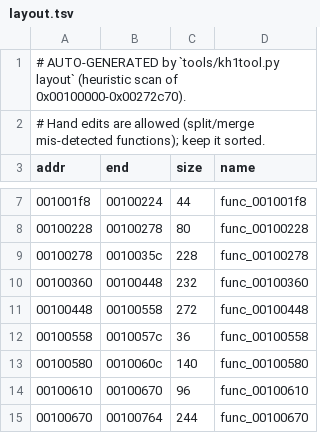
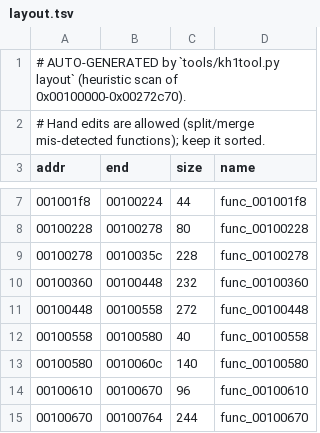
Before and after one commit to ShayVD/kh1-decomp, a TSV file: layout.tsv, drawn as a sheet; only a part is shown, gaps mark what is left out.

```diff
--- a/layout.tsv
+++ b/layout.tsv
@@ -11,3 +11,3 @@ addr	end	size	name
 00100448	00100558	272	func_00100448
-00100558	0010057c	36	func_00100558
+00100558	00100580	40	func_00100558
 00100580	0010060c	140	func_00100580
```
Also changed, not shown: 25 other files.
